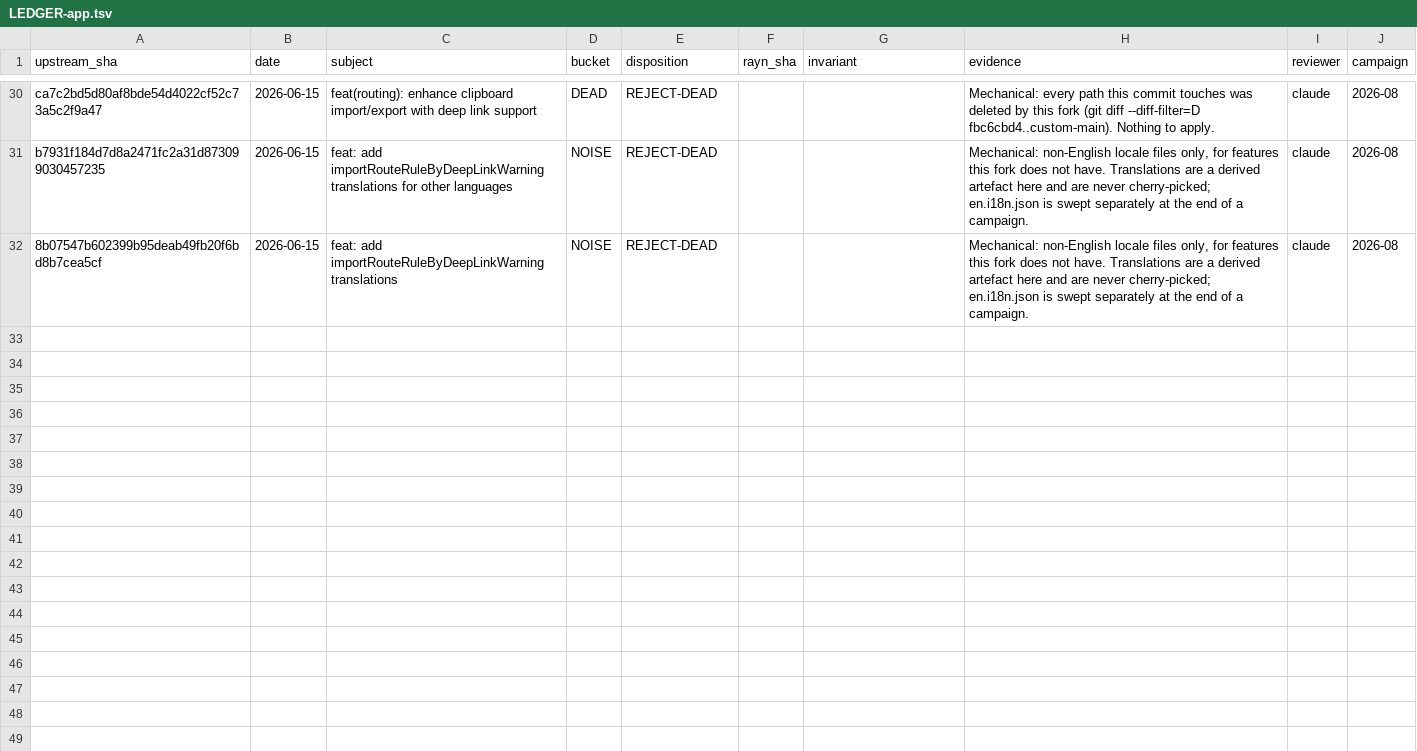
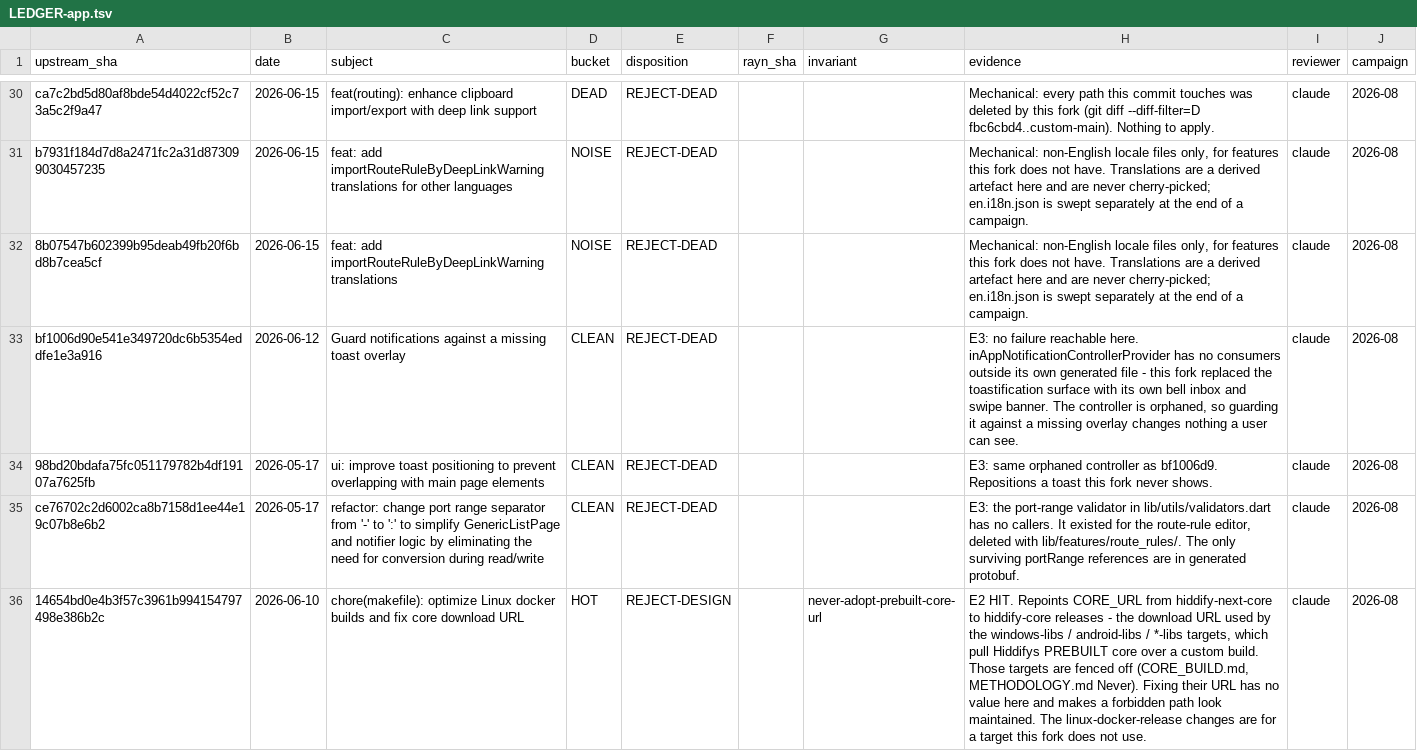
Before and after one commit to VaclavH37/hiddify-app, a TSV file: docs/upstream/LEDGER-app.tsv, drawn as a sheet; only a part is shown, gaps mark what is left out; the diff names each change by its address in the sheet, - before the commit and + after, or states it on an @@ line.

```diff
--- a/docs/upstream/LEDGER-app.tsv
+++ b/docs/upstream/LEDGER-app.tsv
+row 33: bf1006d90e541e349720dc6b5354eddfe1e3a916 | 2026-06-12 | Guard notifications against a missing toast overlay | CLEAN | REJECT-DEAD |  |  | E3: no failure reachable here. inAppNotificationControllerProvider has no consumers outside its own generated file - this fork replaced the toastification surface with its own bell inbox and swipe banner. The controller is orphaned, so guarding it against a missing overlay changes nothing a user can see. | claude | 2026-08
+row 34: 98bd20bdafa75fc051179782b4df19107a7625fb | 2026-05-17 | ui: improve toast positioning to prevent overlapping with main page elements | CLEAN | REJECT-DEAD |  |  | E3: same orphaned controller as bf1006d9. Repositions a toast this fork never shows. | claude | 2026-08
+row 35: ce76702c2d6002ca8b7158d1ee44e19c07b8e6b2 | 2026-05-17 | refactor: change port range separator from '-' to ':' to simplify GenericListPage and notifier logic by eliminating the need for conversion during read/write | CLEAN | REJECT-DEAD |  |  | E3: the port-range validator in lib/utils/validators.dart has no callers. It existed for the route-rule editor, deleted with lib/features/route_rules/. The only surviving portRange references are in generated protobuf. | claude | 2026-08
+row 36: 14654bd0e4b3f57c3961b994154797498e386b2c | 2026-06-10 | chore(makefile): optimize Linux docker builds and fix core download URL | HOT | REJECT-DESIGN |  | never-adopt-prebuilt-core-url | E2 HIT. Repoints CORE_URL from hiddify-next-core to hiddify-core releases - the download URL used by the windows-libs / android-libs / *-libs targets, which pull Hiddifys PREBUILT core over a custom build. Those targets are fenced off (CORE_BUILD.md, METHODOLOGY.md Never). Fixing their URL has no value here and makes a forbidden path look maintained. The linux-docker-release changes are for a target this fork does not use. | claude | 2026-08
```
Also changed, not shown: 2 other files.
